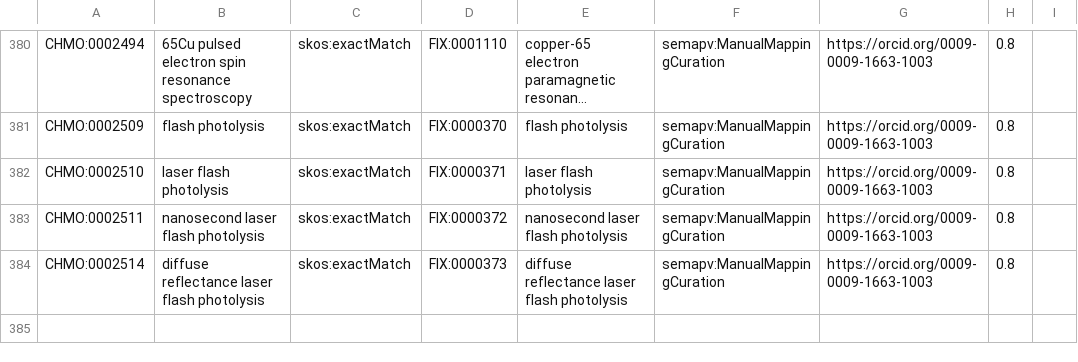
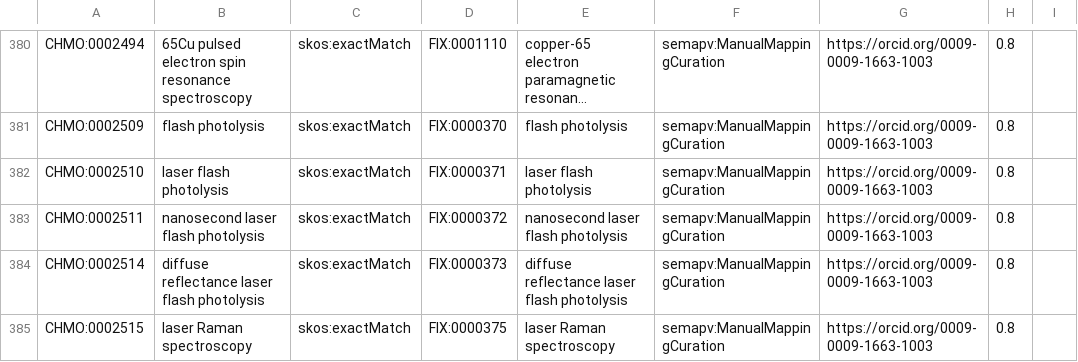
Before and after one commit to NFDI4Chem/rsc-cmo, a TSV file: src/mappings/fix-mappings.tsv, drawn as a sheet; only a part is shown, gaps mark what is left out; long unchanged cells end in …; the diff names each change by its address in the sheet, - before the commit and + after, or states it on an @@ line.

Commit message:
Added CHMO:0002515 to fix mapping

```diff
--- a/src/mappings/fix-mappings.tsv
+++ b/src/mappings/fix-mappings.tsv
+row 385: CHMO:0002515 | laser Raman spectroscopy | skos:exactMatch | FIX:0000375 | laser Raman spectroscopy | semapv:ManualMappingCuration | https://orcid.org/0009-0009-1663-1003 | 0.8
```
